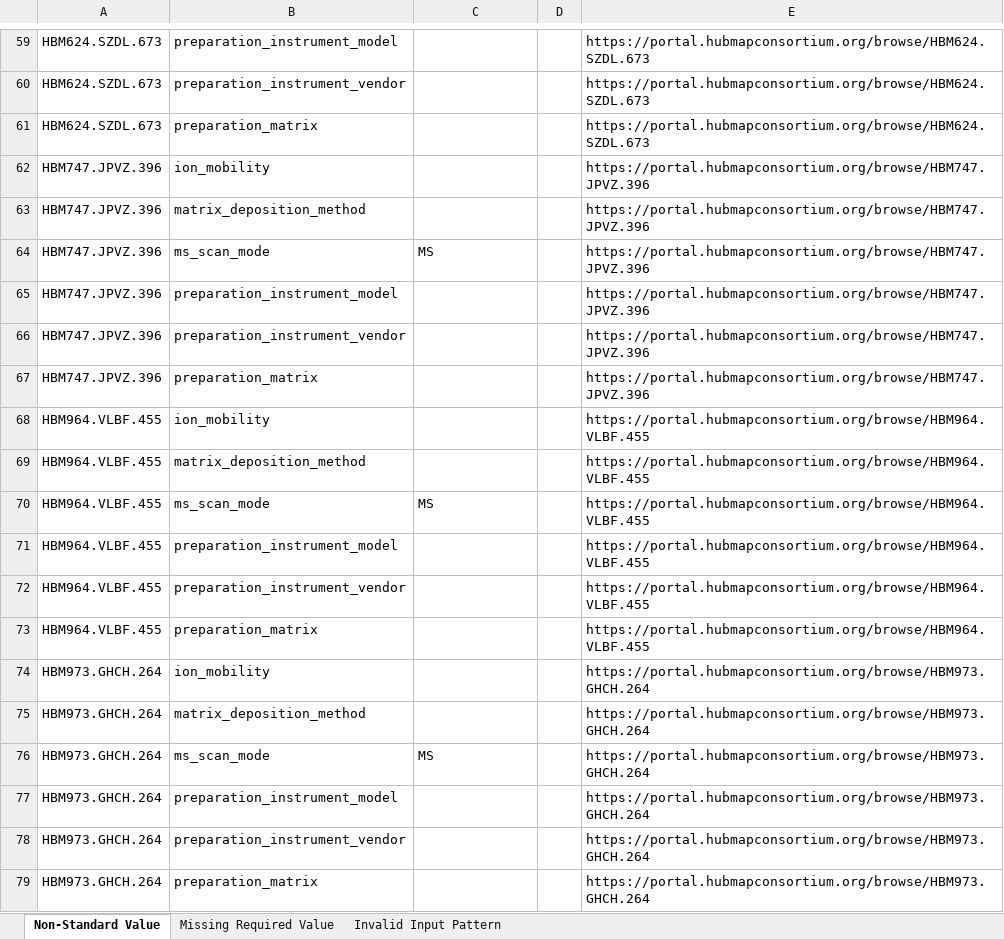
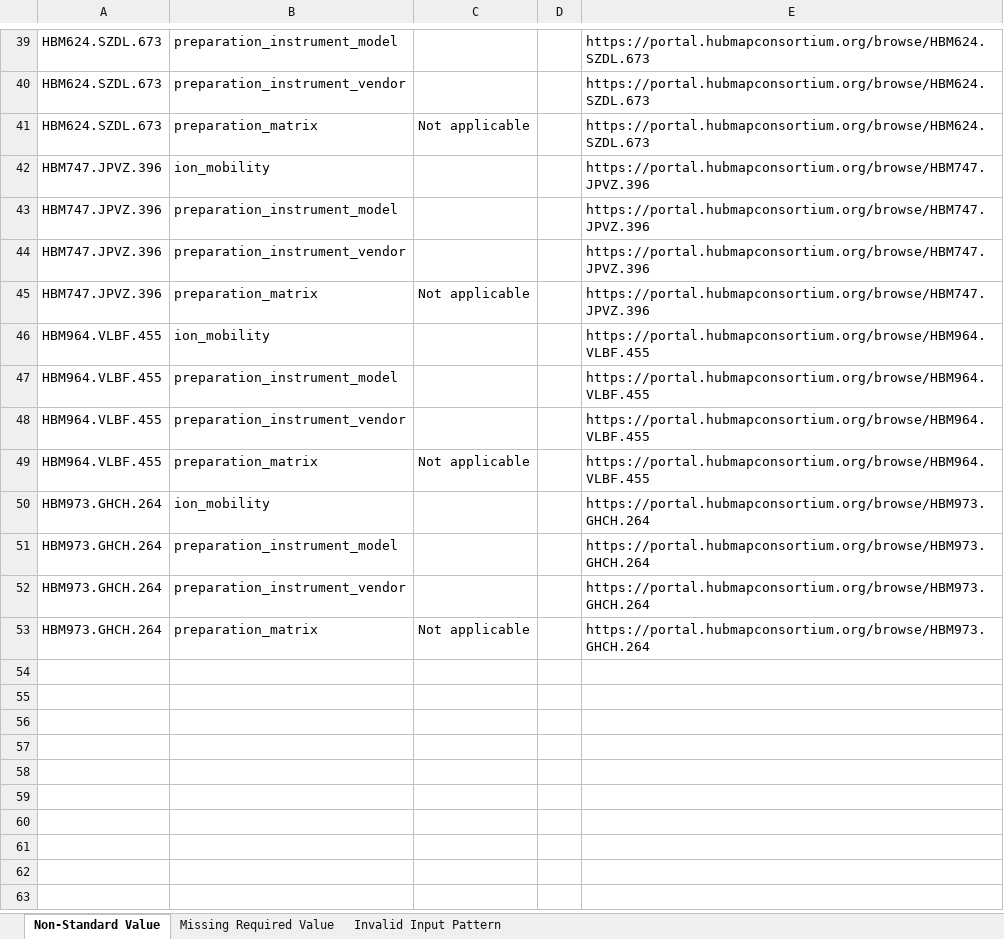
Before and after one commit to hubmapconsortium/reharmonize-legacy-metadata, an Excel workbook: metadata/desi/todo/Purdue TTD (DESI).xlsx, sheet Non-Standard Value, drawn as a sheet; only a part is shown, gaps mark what is left out; values as stored, in another font and other column widths than the file's, no borders; removed rows and columns are numbered as before the commit, all else as after; the diff covers the shown part only; the diff names each change by its address in the sheet, - before the commit and + after, or states it on an @@ line.

```diff
--- a/metadata/desi/todo/Purdue TTD (DESI).xlsx (sheet Non-Standard Value)
+++ b/metadata/desi/todo/Purdue TTD (DESI).xlsx (sheet Non-Standard Value)
-C41: (empty)
+C41: Not applicable
-row 63: HBM747.JPVZ.396 | matrix_deposition_method |  |  | https://portal.hubmapconsortium.org/browse/HBM747.JPVZ.396
-row 64: HBM747.JPVZ.396 | ms_scan_mode | MS |  | https://portal.hubmapconsortium.org/browse/HBM747.JPVZ.396
-C45: (empty)
+C45: Not applicable
-row 69: HBM964.VLBF.455 | matrix_deposition_method |  |  | https://portal.hubmapconsortium.org/browse/HBM964.VLBF.455
-row 70: HBM964.VLBF.455 | ms_scan_mode | MS |  | https://portal.hubmapconsortium.org/browse/HBM964.VLBF.455
-C49: (empty)
+C49: Not applicable
-row 75: HBM973.GHCH.264 | matrix_deposition_method |  |  | https://portal.hubmapconsortium.org/browse/HBM973.GHCH.264
-row 76: HBM973.GHCH.264 | ms_scan_mode | MS |  | https://portal.hubmapconsortium.org/browse/HBM973.GHCH.264
-C53: (empty)
+C53: Not applicable
```
Also changed, not shown: 20 removed rows and 9 edited cells elsewhere in this sheet, sheet Missing Required Value, metadata/desi/todo/TTD - Penn State University and Columbia University (DESI).xlsx.
